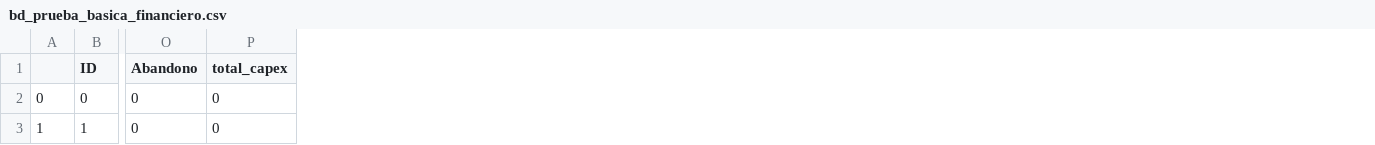
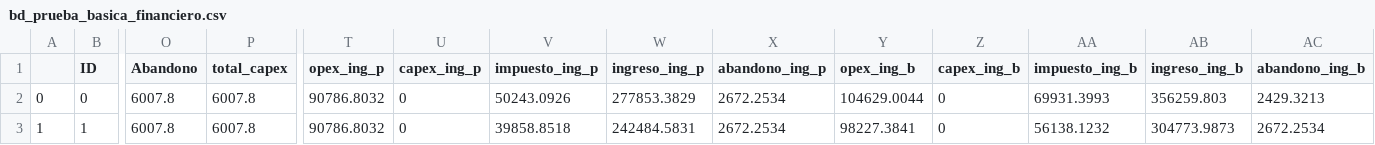
Before and after one commit to jorgemedina87/Boqueron, a CSV file: BD/bd_prueba_basica_financiero.csv, drawn as a sheet; only a part is shown, gaps mark what is left out; the diff covers the shown part only; the diff names each change by its address in the sheet, - before the commit and + after, or states it on an @@ line.

Commit message:
Add files via upload

```diff
--- a/BD/bd_prueba_basica_financiero.csv
+++ b/BD/bd_prueba_basica_financiero.csv
+column T (opex_ing_p), rows 2-3: 90786.8032 | 90786.8032
+column U (capex_ing_p), rows 2-3: 0 | 0
+column V (impuesto_ing_p), rows 2-3: 50243.0926 | 39858.8518
+column W (ingreso_ing_p), rows 2-3: 277853.3829 | 242484.5831
+column X (abandono_ing_p), rows 2-3: 2672.2534 | 2672.2534
+column Y (opex_ing_b), rows 2-3: 104629.0044 | 98227.3841
+column Z (capex_ing_b), rows 2-3: 0 | 0
+column AA (impuesto_ing_b), rows 2-3: 69931.3993 | 56138.1232
+column AB (ingreso_ing_b), rows 2-3: 356259.803 | 304773.9873
+column AC (abandono_ing_b), rows 2-3: 2429.3213 | 2672.2534
-O2:O3 (Abandono): 0
+O2:O3 (Abandono): 6007.8
-P2:P3 (total_capex): 0
+P2:P3 (total_capex): 6007.8
```
Also changed, not shown: 4 edited cells elsewhere in this file.
